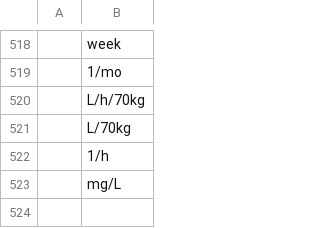
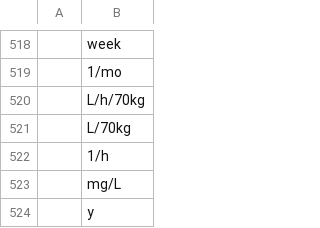
Before and after one commit to ModelDefinitionLanguage/mdleditorplugin, a CSV file: main/WP2/MDLEditor/org.ddmore.mdl/runtime/Units.csv, drawn as a sheet; only a part is shown, gaps mark what is left out; the diff names each change by its address in the sheet, - before the commit and + after, or states it on an @@ line.

Commit message:
SourceForge #60: Added "y" as a supported unit for "years"

```diff
--- a/main/WP2/MDLEditor/org.ddmore.mdl/runtime/Units.csv
+++ b/main/WP2/MDLEditor/org.ddmore.mdl/runtime/Units.csv
+row 524:  | y
```
